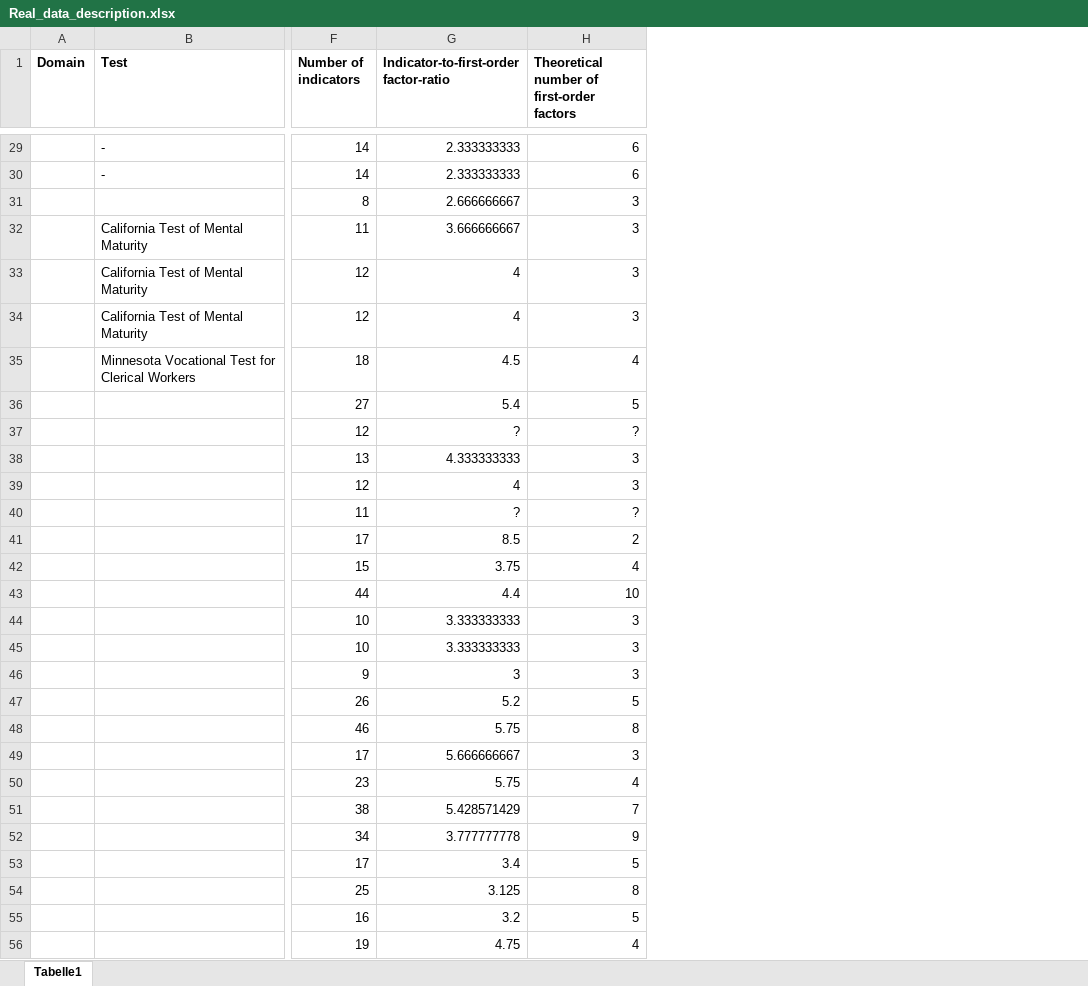
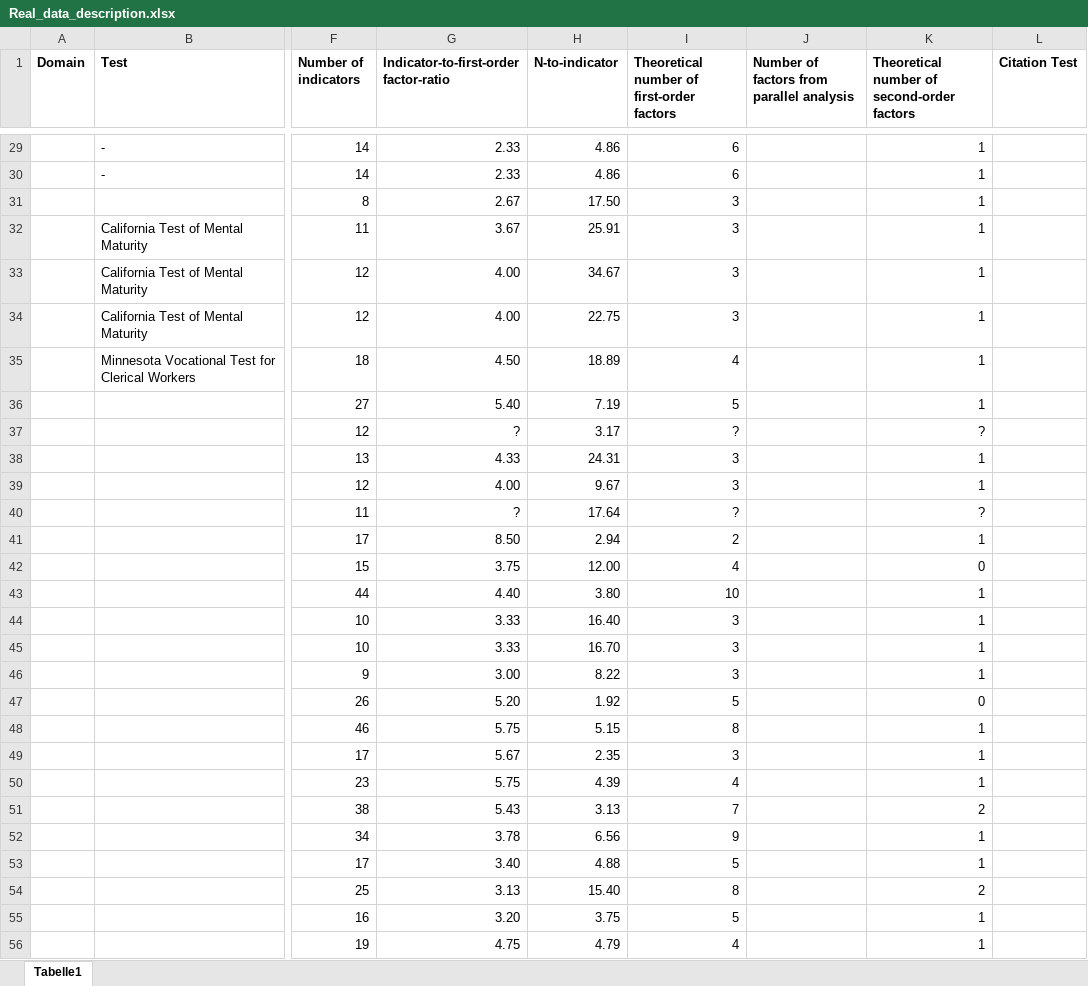
Before and after one commit to mdsteiner/efacomp_OSF, an Excel workbook: Real_data_description.xlsx, sheet Tabelle1, drawn as a sheet; only a part is shown, gaps mark what is left out; values as stored, in another font and other column widths than the file's, no borders; the diff covers the shown part only; the diff names each change by its address in the sheet, - before the commit and + after, or states it on an @@ line.

```diff
--- a/Real_data_description.xlsx (sheet Tabelle1)
+++ b/Real_data_description.xlsx (sheet Tabelle1)
+column H (N-to-indicator), rows 29-56: 4.86 | 4.86 | 17.50 | 25.91 | 34.67 | 22.75 | 18.89 | 7.19 | 3.17 | 24.31 | 9.67 | 17.64 | 2.94 | 12.00 | 3.80 | 16.40 | 16.70 | 8.22 | 1.92 | 5.15 | 2.35 | 4.39 | 3.13 | 6.56 | 4.88 | 15.40 | 3.75 | 4.79
@@ column J unhidden, row 1: Number of factors from parallel analysis @@
@@ column K unhidden, row 1: Theoretical number of second-order factors; rows 29-56: 1 | 1 | 1 | 1 | 1 | 1 | 1 | 1 | ? | 1 | 1 | ? | 1 | 0 | 1 | 1 | 1 | 1 | 0 | 1 | 1 | 1 | 2 | 1 | 1 | 2 | 1 | 1 @@
+column L (Citation Test), empty
-G29:G30: 2.333333333
+G29:G30: 2.33
-G31: 2.666666667
+G31: 2.67
-G32: 3.666666667
+G32: 3.67
-G33:G34: 4
+G33:G34: 4.00
-G35: 4.5
+G35: 4.50
-G36: 5.4
+G36: 5.40
-G38: 4.333333333
+G38: 4.33
-G39: 4
+G39: 4.00
-G41: 8.5
+G41: 8.50
-G43: 4.4
+G43: 4.40
-G44:G45: 3.333333333
+G44:G45: 3.33
-G46: 3
+G46: 3.00
-G47: 5.2
+G47: 5.20
-G49: 5.666666667
+G49: 5.67
-G51: 5.428571429
+G51: 5.43
-G52: 3.777777778
+G52: 3.78
-G53: 3.4
+G53: 3.40
-G54: 3.125
+G54: 3.13
-G55: 3.2
+G55: 3.20
```
Also changed, not shown: 18 added rows, 1 removed row and 182 edited cells elsewhere in this sheet, formulas that keep their value, hidden cells, best_implementations.xlsx, 53 other files.
